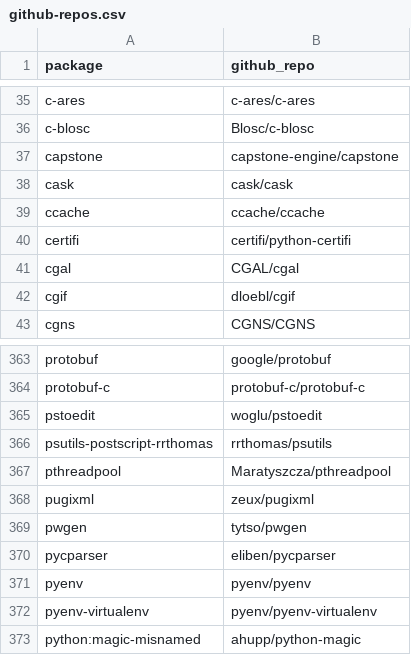
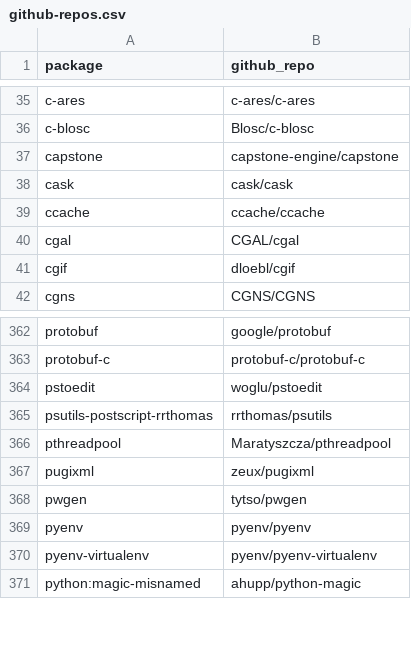
Before and after one commit to osendowment/model, a CSV file: data/cpp/github-repos.csv, drawn as a sheet; only a part is shown, gaps mark what is left out; the diff names each change by its address in the sheet, - before the commit and + after, or states it on an @@ line.

```diff
--- a/data/cpp/github-repos.csv
+++ b/data/cpp/github-repos.csv
-row 40: certifi | certifi/python-certifi
-row 370: pycparser | eliben/pycparser
```
Also changed, not shown: data/cpp/dependency-tree.csv, data/cpp/top-packages.csv, 39 other files.
